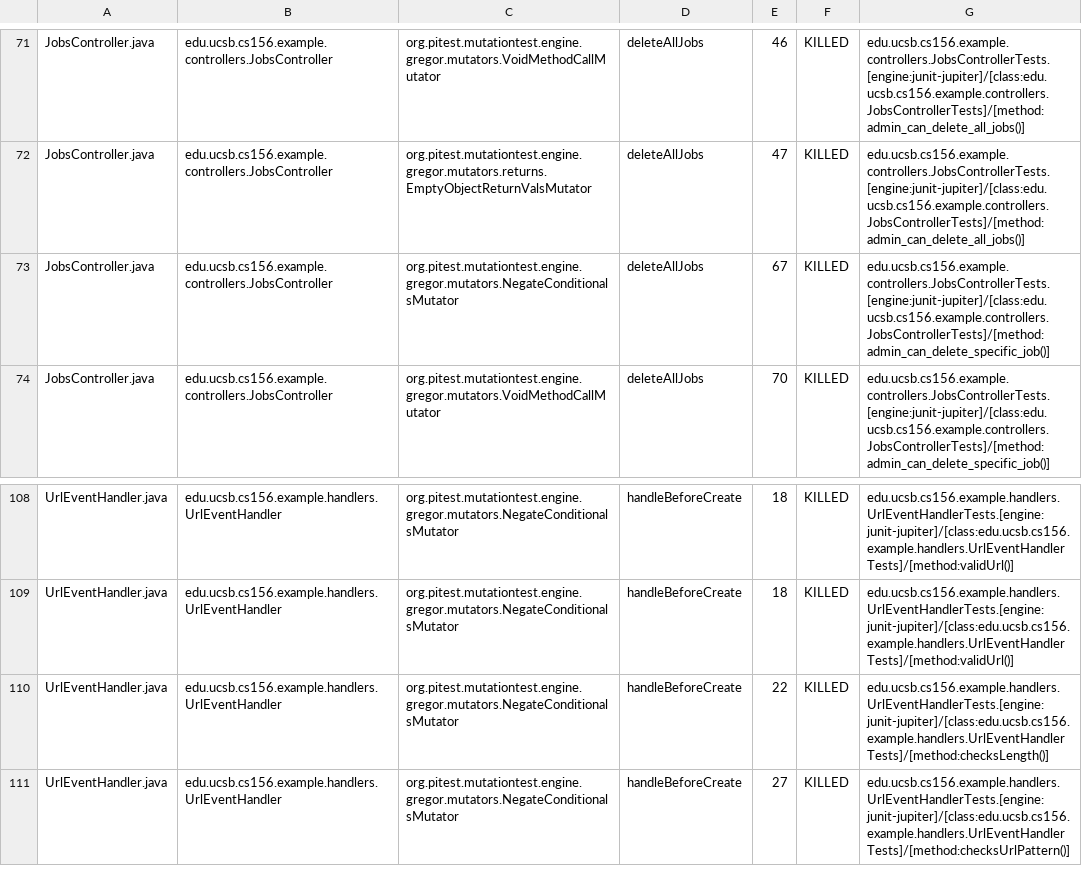
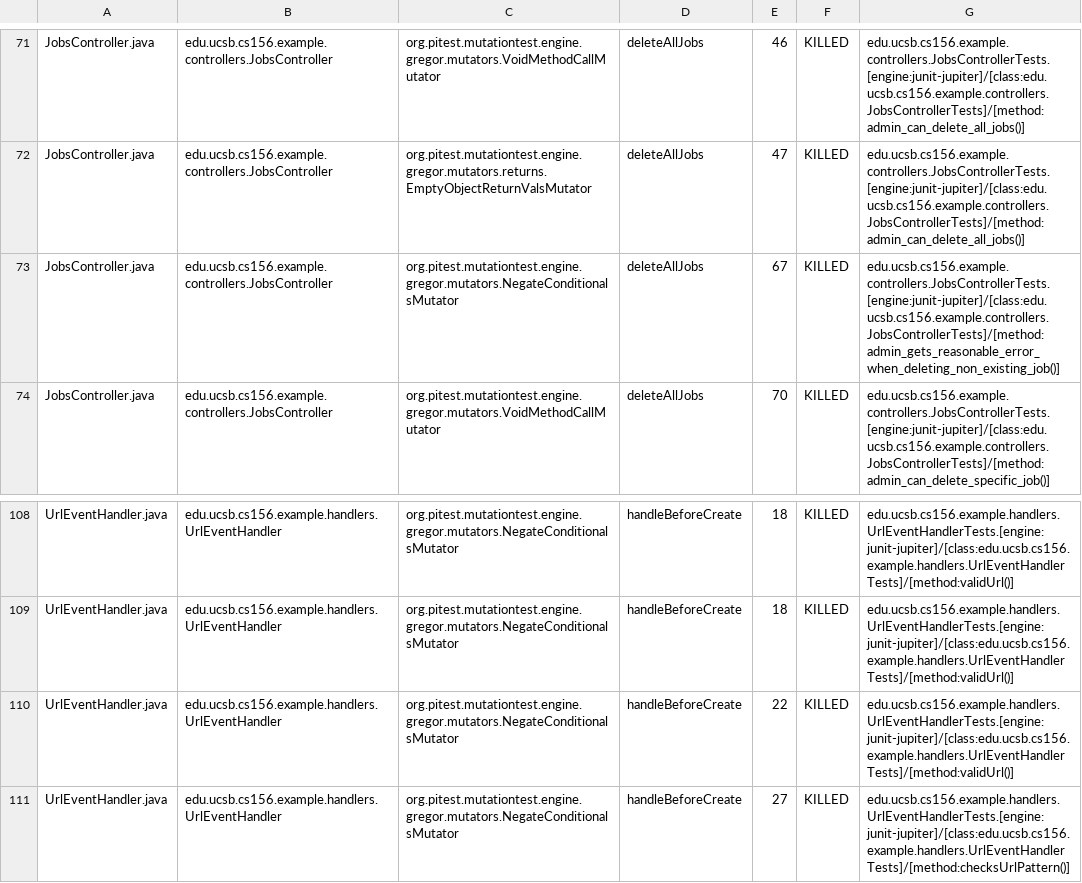
Before and after one commit to ucsb-cs156-s26/team01-s26-06, a CSV file: prs/67/pitest/mutations.csv, drawn as a sheet; only a part is shown, gaps mark what is left out.

Commit message:
Deploying to gh-pages from @ ucsb-cs156-s26/team01-s26-06@7521a8ae6698298b0630245ebab01d194ad9e6e1 🚀

```diff
--- a/prs/67/pitest/mutations.csv
+++ b/prs/67/pitest/mutations.csv
@@ -72,3 +72,3 @@ JobsController.java,edu.ucsb.cs156.example.controllers.JobsController,org.pitest
 JobsController.java,edu.ucsb.cs156.example.controllers.JobsController,org.pitest.mutationtest.engine.gregor.mutators.returns.EmptyObjectReturnValsMutator,deleteAllJobs,47,KILLED,edu.ucsb.cs156.example.controllers.JobsControllerTests.[engine:junit-jupiter]/[class:edu.ucsb.cs156.example.controllers.JobsControllerTests]/[method:admin_can_delete_all_jobs()]
-JobsController.java,edu.ucsb.cs156.example.controllers.JobsController,org.pitest.mutationtest.engine.gregor.mutators.NegateConditionalsMutator,deleteAllJobs,67,KILLED,edu.ucsb.cs156.example.controllers.JobsControllerTests.[engine:junit-jupiter]/[class:edu.ucsb.cs156.example.controllers.JobsControllerTests]/[method:admin_can_delete_specific_job()]
+JobsController.java,edu.ucsb.cs156.example.controllers.JobsController,org.pitest.mutationtest.engine.gregor.mutators.NegateConditionalsMutator,deleteAllJobs,67,KILLED,edu.ucsb.cs156.example.controllers.JobsControllerTests.[engine:junit-jupiter]/[class:edu.ucsb.cs156.example.controllers.JobsControllerTests]/[method:admin_gets_reasonable_error_when_deleting_non_existing_job()]
 JobsController.java,edu.ucsb.cs156.example.controllers.JobsController,org.pitest.mutationtest.engine.gregor.mutators.VoidMethodCallMutator,deleteAllJobs,70,KILLED,edu.ucsb.cs156.example.controllers.JobsControllerTests.[engine:junit-jupiter]/[class:edu.ucsb.cs156.example.controllers.JobsControllerTests]/[method:admin_can_delete_specific_job()]
@@ -109,3 +109,3 @@ UrlEventHandler.java,edu.ucsb.cs156.example.handlers.UrlEventHandler,org.pitest.
 UrlEventHandler.java,edu.ucsb.cs156.example.handlers.UrlEventHandler,org.pitest.mutationtest.engine.gregor.mutators.NegateConditionalsMutator,handleBeforeCreate,18,KILLED,edu.ucsb.cs156.example.handlers.UrlEventHandlerTests.[engine:junit-jupiter]/[class:edu.ucsb.cs156.example.handlers.UrlEventHandlerTests]/[method:validUrl()]
-UrlEventHandler.java,edu.ucsb.cs156.example.handlers.UrlEventHandler,org.pitest.mutationtest.engine.gregor.mutators.NegateConditionalsMutator,handleBeforeCreate,22,KILLED,edu.ucsb.cs156.example.handlers.UrlEventHandlerTests.[engine:junit-jupiter]/[class:edu.ucsb.cs156.example.handlers.UrlEventHandlerTests]/[method:checksLength()]
+UrlEventHandler.java,edu.ucsb.cs156.example.handlers.UrlEventHandler,org.pitest.mutationtest.engine.gregor.mutators.NegateConditionalsMutator,handleBeforeCreate,22,KILLED,edu.ucsb.cs156.example.handlers.UrlEventHandlerTests.[engine:junit-jupiter]/[class:edu.ucsb.cs156.example.handlers.UrlEventHandlerTests]/[method:validUrl()]
 UrlEventHandler.java,edu.ucsb.cs156.example.handlers.UrlEventHandler,org.pitest.mutationtest.engine.gregor.mutators.NegateConditionalsMutator,handleBeforeCreate,27,KILLED,edu.ucsb.cs156.example.handlers.UrlEventHandlerTests.[engine:junit-jupiter]/[class:edu.ucsb.cs156.example.handlers.UrlEventHandlerTests]/[method:checksUrlPattern()]
```
Also changed, not shown: 17 other files.
